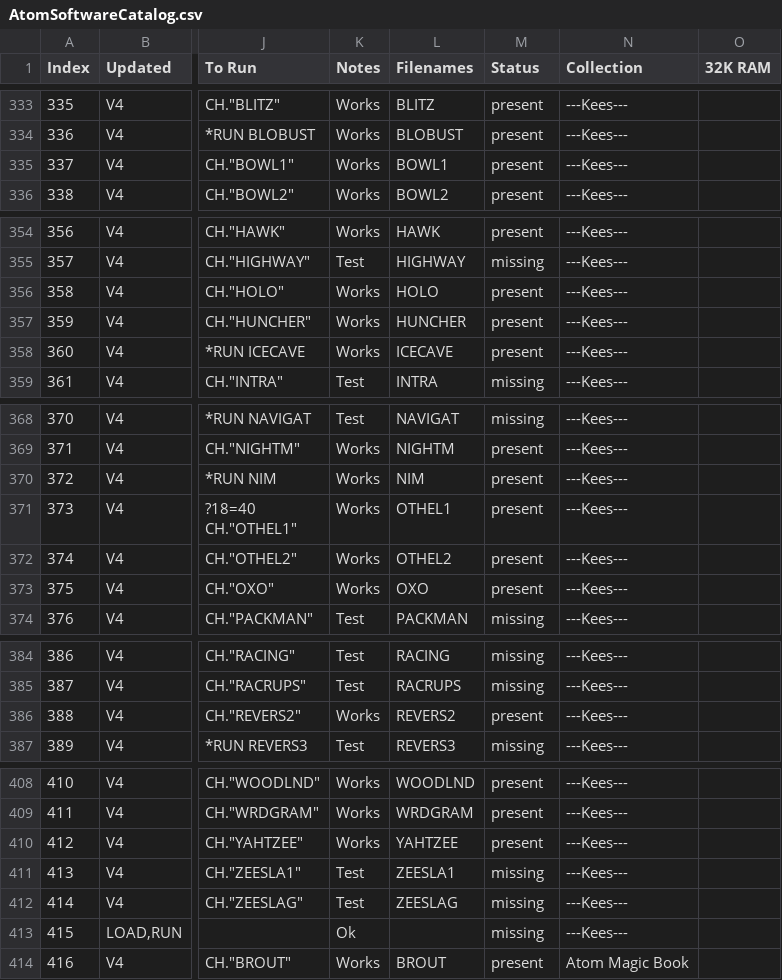
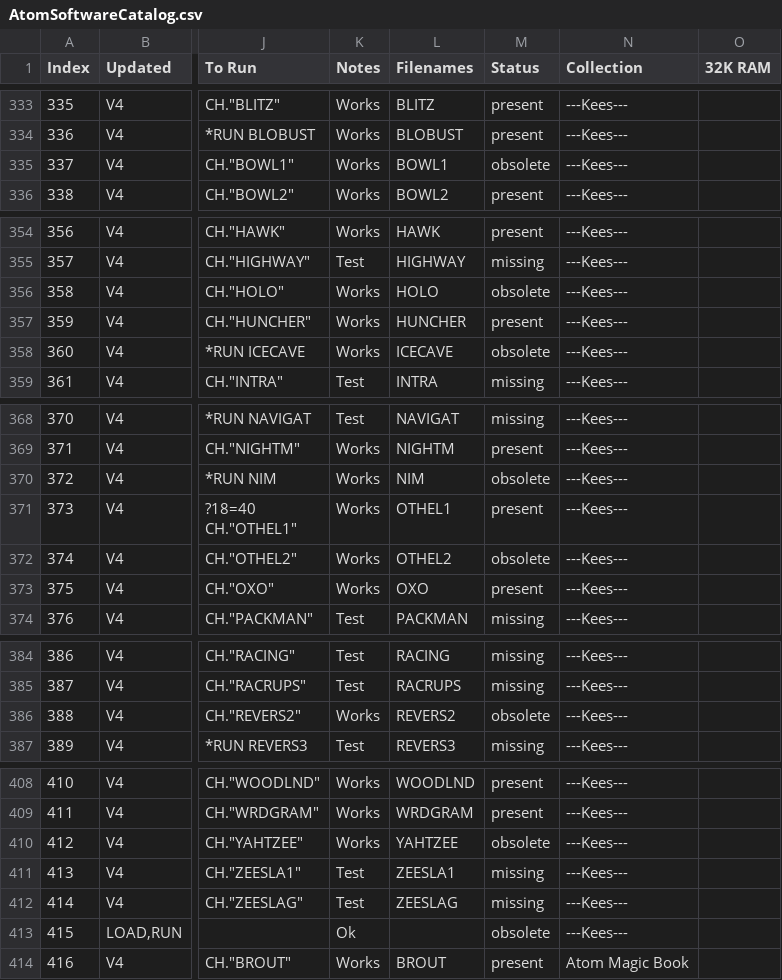
Before and after one commit to hoglet67/AtomSoftwareArchive, a CSV file: catalog/AtomSoftwareCatalog.csv, drawn as a sheet; only a part is shown, gaps mark what is left out; the diff covers the shown part only; the diff names each change by its address in the sheet, - before the commit and + after, or states it on an @@ line.

```diff
--- a/catalog/AtomSoftwareCatalog.csv
+++ b/catalog/AtomSoftwareCatalog.csv
-M335 (Status): present
+M335 (Status): obsolete
-M356 (Status): present
+M356 (Status): obsolete
-M358 (Status): present
+M358 (Status): obsolete
-M370 (Status): present
+M370 (Status): obsolete
-M372 (Status): present
+M372 (Status): obsolete
-M386 (Status): present
+M386 (Status): obsolete
-M410 (Status): present
+M410 (Status): obsolete
-M413 (Status): missing
+M413 (Status): obsolete
```
Also changed, not shown: 47 edited cells elsewhere in this file, 15 other files.
